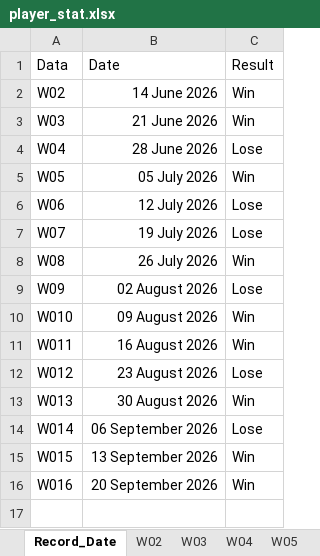
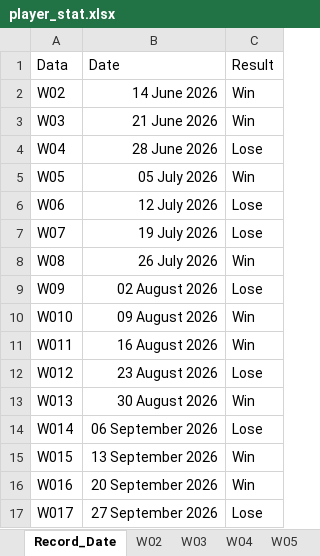
Before and after one commit to game-gomamon/gvgplaner, an Excel workbook: data/player_stat.xlsx, sheet Record_Date, drawn as a sheet; values as stored, in another font and other column widths than the file's, no borders; the diff names each change by its address in the sheet, - before the commit and + after, or states it on an @@ line.

```diff
--- a/data/player_stat.xlsx (sheet Record_Date)
+++ b/data/player_stat.xlsx (sheet Record_Date)
+row 17: W017 | 27 September 2026 | Lose
```
Also changed, not shown: other sheet tabs, Member.xlsx, data/master.xlsx, 1 other file.
